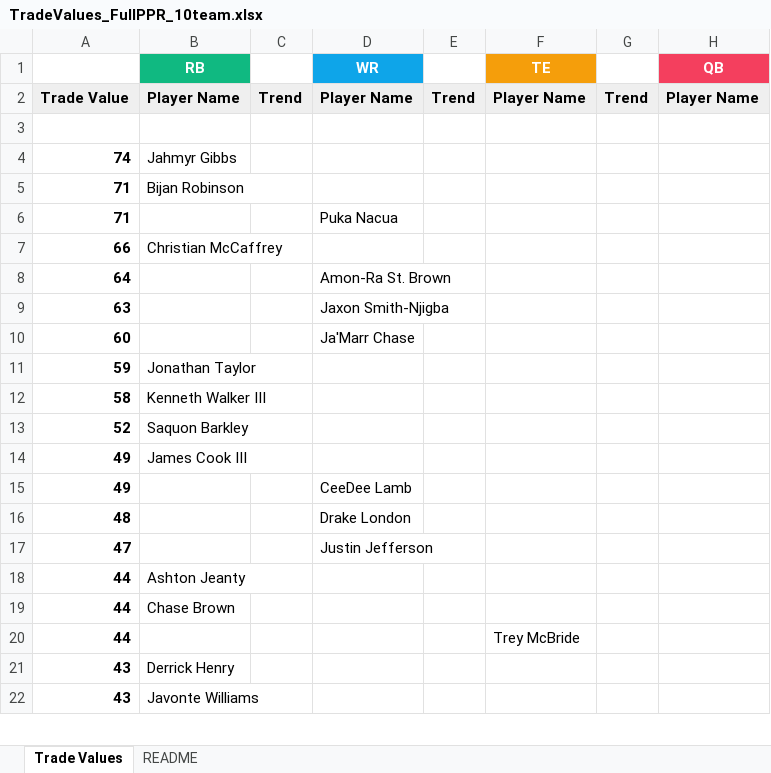
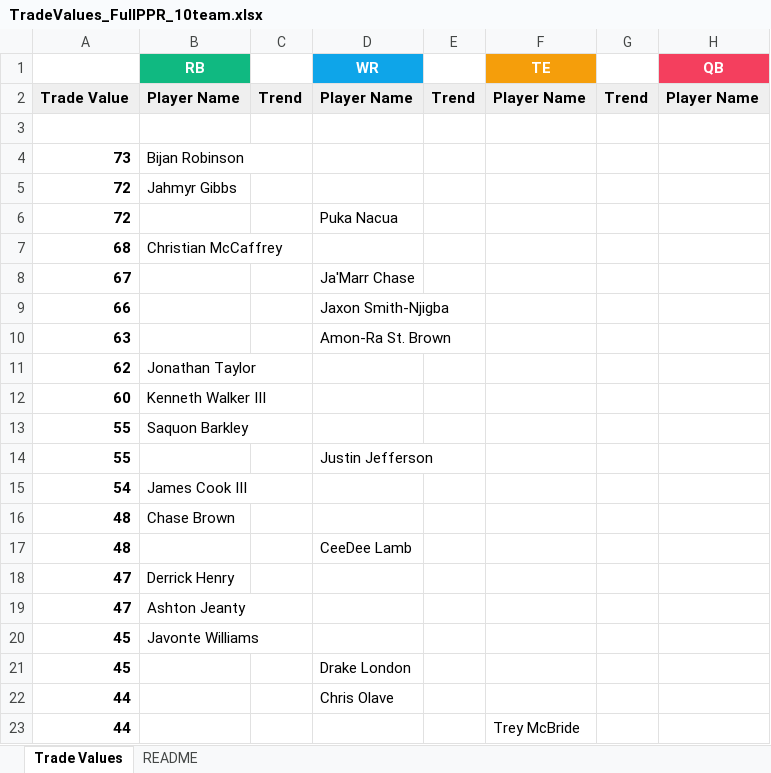
Before and after one commit to seoularpro/OddsVis, an Excel workbook: TradeValueSheets/TradeValues_FullPPR_10team.xlsx, sheet Trade Values, drawn as a sheet; only a part is shown; values as stored, in another font and other column widths than the file's, no borders; removed rows and columns are numbered as before the commit, all else as after; the diff covers the shown part only; the diff names each change by its address in the sheet, - before the commit and + after, or states it on an @@ line.

```diff
--- a/TradeValueSheets/TradeValues_FullPPR_10team.xlsx (sheet Trade Values)
+++ b/TradeValueSheets/TradeValues_FullPPR_10team.xlsx (sheet Trade Values)
-row 4: 74 | Jahmyr Gibbs
-A4: 71
+A4: 73
-row 6: 71 |  |  | Puka Nacua
+row 5: 72 | Jahmyr Gibbs
+row 6: 72 |  |  | Puka Nacua
+row 7: 68 | Christian McCaffrey
+row 8: 67 |  |  | Ja'Marr Chase
-B9 (RB): Christian McCaffrey
+B9 (RB): (empty)
-D9 (WR): (empty)
+D9 (WR): Jaxon Smith-Njigba
-row 8: 64 |  |  | Amon-Ra St. Brown
-D10 (WR): Jaxon Smith-Njigba
+D10 (WR): Amon-Ra St. Brown
+row 11: 62 | Jonathan Taylor
-B12 (RB): (empty)
+B12 (RB): Kenneth Walker III
-D12 (WR): Ja'Marr Chase
+D12 (WR): (empty)
-row 11: 59 | Jonathan Taylor
-row 12: 58 | Kenneth Walker III
-A13: 52
+A13: 55
-row 14: 49 | James Cook III
-row 15: 49 |  |  | CeeDee Lamb
+row 14: 55 |  |  | Justin Jefferson
+row 15: 54 | James Cook III
+row 16: 48 | Chase Brown
-D17 (WR): Drake London
+D17 (WR): CeeDee Lamb
-B18 (RB): (empty)
+B18 (RB): Derrick Henry
-D18 (WR): Justin Jefferson
+D18 (WR): (empty)
-A19: 44
+A19: 47
+row 20: 45 | Javonte Williams
+row 21: 45 |  |  | Drake London
-B22 (RB): Chase Brown
+B22 (RB): (empty)
-D22 (WR): (empty)
+D22 (WR): Chris Olave
-row 21: 43 | Derrick Henry
-row 22: 43 | Javonte Williams
```
Also changed, not shown: 28 added rows, 29 removed rows and 56 edited cells elsewhere in this sheet, sheet README, TradeValueSheets/TradeValues_FullPPR_12team.xlsx, TradeValueSheets/TradeValues_FullPPR_8team.xlsx, 18 other files.
